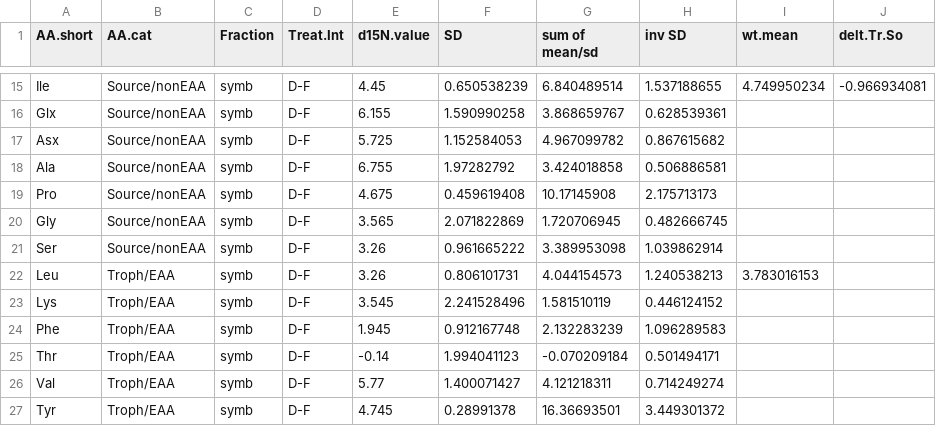
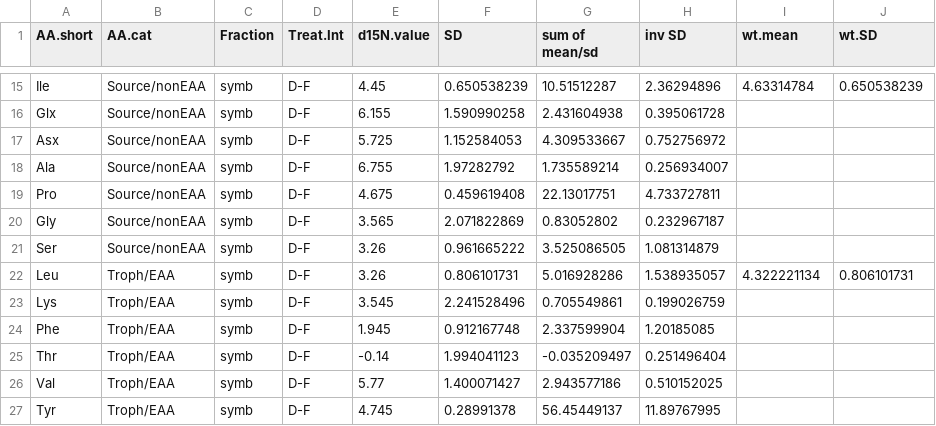
Before and after one commit to cbwall/CSIA-corals, a CSV file: data/wt.means.d15N.csv, drawn as a sheet; only a part is shown, gaps mark what is left out; the diff covers the shown part only; the diff names each change by its address in the sheet, - before the commit and + after, or states it on an @@ line.

```diff
--- a/data/wt.means.d15N.csv
+++ b/data/wt.means.d15N.csv
-J1: delt.Tr.So
+J1: wt.SD
-G15 (sum of mean/sd): 6.840489514
+G15 (sum of mean/sd): 10.51512287
-H15 (inv SD): 1.537188655
+H15 (inv SD): 2.36294896
-I15 (wt.mean): 4.749950234
+I15 (wt.mean): 4.63314784
-J15 (wt.SD): -0.966934081
+J15 (wt.SD): 0.650538239
-G16 (sum of mean/sd): 3.868659767
+G16 (sum of mean/sd): 2.431604938
-H16 (inv SD): 0.628539361
+H16 (inv SD): 0.395061728
-G17 (sum of mean/sd): 4.967099782
+G17 (sum of mean/sd): 4.309533667
-H17 (inv SD): 0.867615682
+H17 (inv SD): 0.752756972
-G18 (sum of mean/sd): 3.424018858
+G18 (sum of mean/sd): 1.735589214
-H18 (inv SD): 0.506886581
+H18 (inv SD): 0.256934007
-G19 (sum of mean/sd): 10.17145908
+G19 (sum of mean/sd): 22.13017751
-H19 (inv SD): 2.175713173
+H19 (inv SD): 4.733727811
-G20 (sum of mean/sd): 1.720706945
+G20 (sum of mean/sd): 0.83052802
-H20 (inv SD): 0.482666745
+H20 (inv SD): 0.232967187
-G21 (sum of mean/sd): 3.389953098
+G21 (sum of mean/sd): 3.525086505
-H21 (inv SD): 1.039862914
+H21 (inv SD): 1.081314879
-G22 (sum of mean/sd): 4.044154573
+G22 (sum of mean/sd): 5.016928286
-H22 (inv SD): 1.240538213
+H22 (inv SD): 1.538935057
-I22 (wt.mean): 3.783016153
+I22 (wt.mean): 4.322221134
-J22 (wt.SD): (empty)
+J22 (wt.SD): 0.806101731
-G23 (sum of mean/sd): 1.581510119
+G23 (sum of mean/sd): 0.705549861
-H23 (inv SD): 0.446124152
+H23 (inv SD): 0.199026759
-G24 (sum of mean/sd): 2.132283239
+G24 (sum of mean/sd): 2.337599904
-H24 (inv SD): 1.096289583
+H24 (inv SD): 1.20185085
-G25 (sum of mean/sd): -0.070209184
+G25 (sum of mean/sd): -0.035209497
-H25 (inv SD): 0.501494171
+H25 (inv SD): 0.251496404
-G26 (sum of mean/sd): 4.121218311
+G26 (sum of mean/sd): 2.943577186
-H26 (inv SD): 0.714249274
+H26 (inv SD): 0.510152025
-G27 (sum of mean/sd): 16.36693501
+G27 (sum of mean/sd): 56.45449137
-H27 (inv SD): 3.449301372
+H27 (inv SD): 11.89767995
```
Also changed, not shown: 150 edited cells elsewhere in this file, 24 other files.
